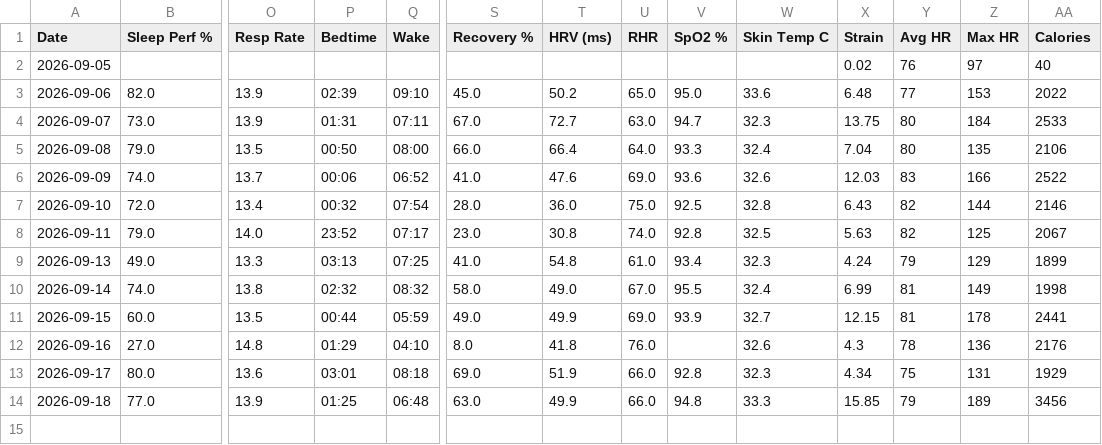
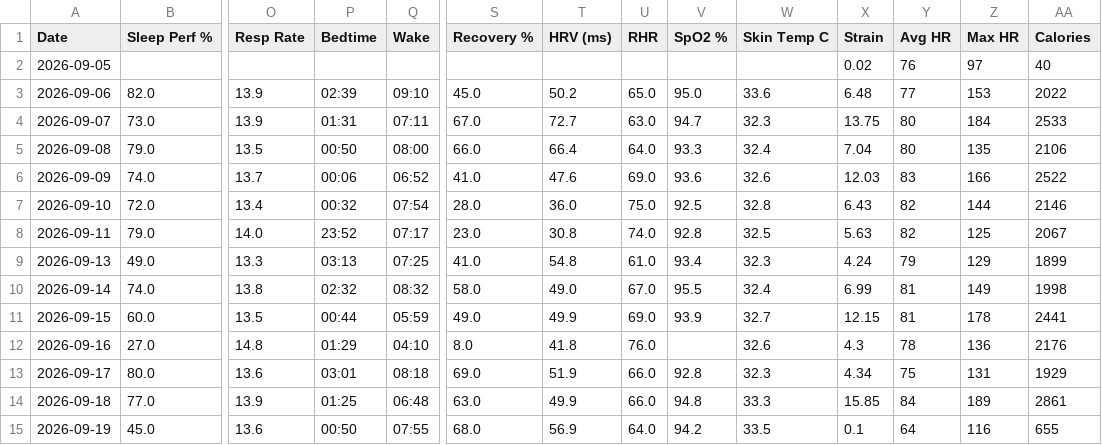
Before and after one commit to nithinn11/whoopstatus, a CSV file: data/whoop.csv, drawn as a sheet; only a part is shown, gaps mark what is left out; rows hold the shown columns only; the diff names each change by its address in the sheet, - before the commit and + after, or states it on an @@ line.

```diff
--- a/data/whoop.csv
+++ b/data/whoop.csv
-Y14 (Avg HR): 79
+Y14 (Avg HR): 84
-AA14 (Calories): 3456
+AA14 (Calories): 2861
+row 15: 2026-09-19 | 45.0 | 13.6 | 00:50 | 07:55 | 68.0 | 56.9 | 64.0 | 94.2 | 33.5 | 0.1 | 64 | 116 | 655
```
Also changed, not shown: 1 other file.
